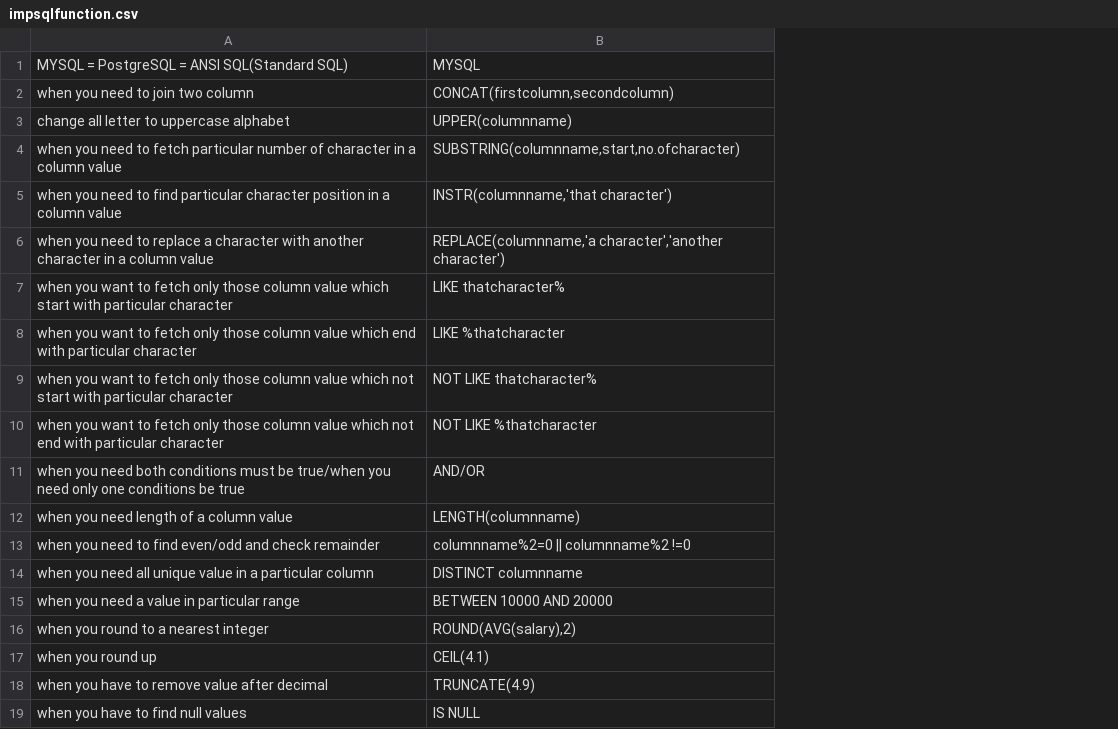
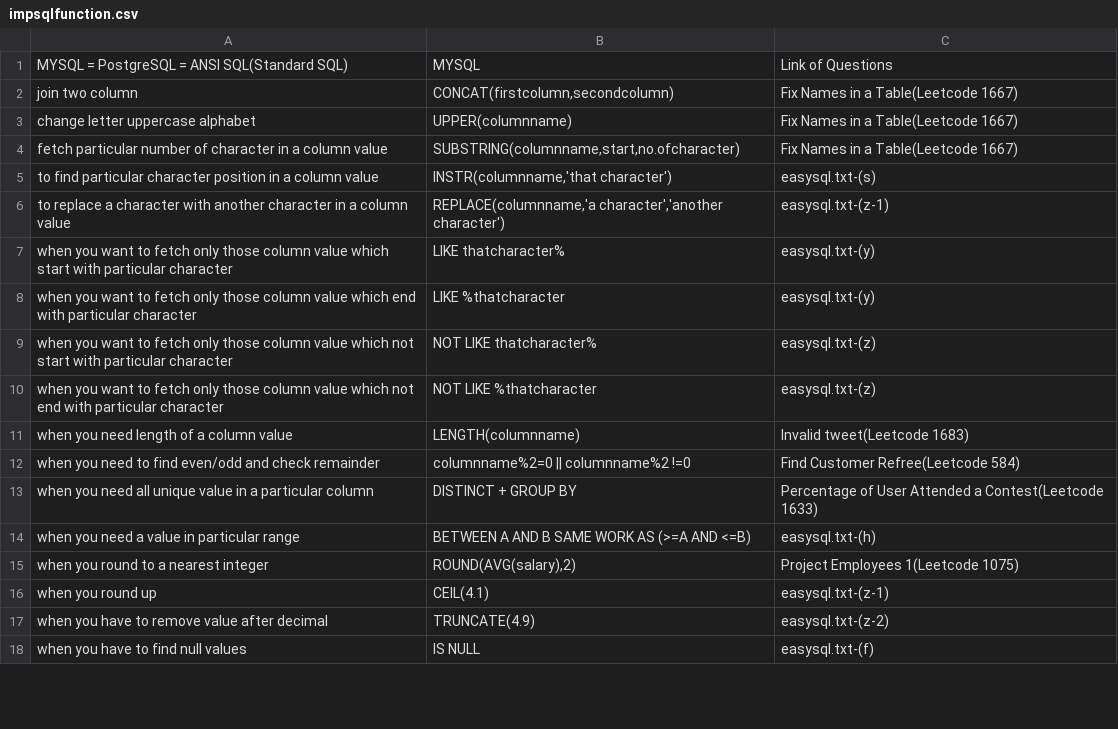
Before and after one commit to AmanJaiswal0919/SELFLEARNING-DATAENGINEER-NOTES, a CSV file: impsqlfunction.csv, drawn as a sheet; only a part is shown; removed rows and columns are numbered as before the commit, all else as after; the diff covers the shown part only; the diff names each change by its address in the sheet, - before the commit and + after, or states it on an @@ line.

```diff
--- a/impsqlfunction.csv
+++ b/impsqlfunction.csv
+column C, rows 1-18: Link of Questions | Fix Names in a Table(Leetcode 1667) | Fix Names in a Table(Leetcode 1667) | Fix Names in a Table(Leetcode 1667) | easysql.txt-(s) | easysql.txt-(z-1) | easysql.txt-(y) | easysql.txt-(y) | easysql.txt-(z) | easysql.txt-(z) | Invalid tweet(Leetcode 1683) | Find Customer Refree(Leetcode 584) | Percentage of User Attended a Contest(Leetcode 1633) | easysql.txt-(h) | Project Employees 1(Leetcode 1075) | easysql.txt-(z-1) | easysql.txt-(z-2) | easysql.txt-(f)
-A2: when you need to join two column
+A2: join two column
-A3: change all letter to uppercase alphabet
+A3: change letter uppercase alphabet
-A4: when you need to fetch particular…
+A4: fetch particular…
-A5: when you need to find…
+A5: to find…
-A6: when you need to replace…
+A6: to replace…
-row 11: when you need both conditions must be true/when you need only one conditions be true | AND/OR
-B13: DISTINCT columnname
+B13: DISTINCT + GROUP BY
-B14: BETWEEN 10000 AND 20000
+B14: BETWEEN A AND B SAME WORK AS (>=A AND <=B)
```
Also changed, not shown: 23 added rows and 2 removed rows elsewhere in this file.
